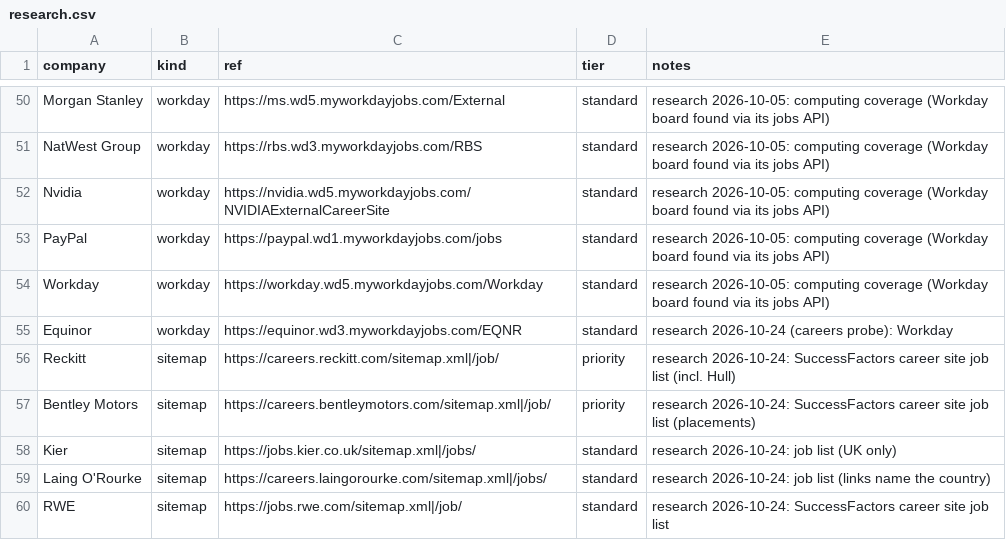
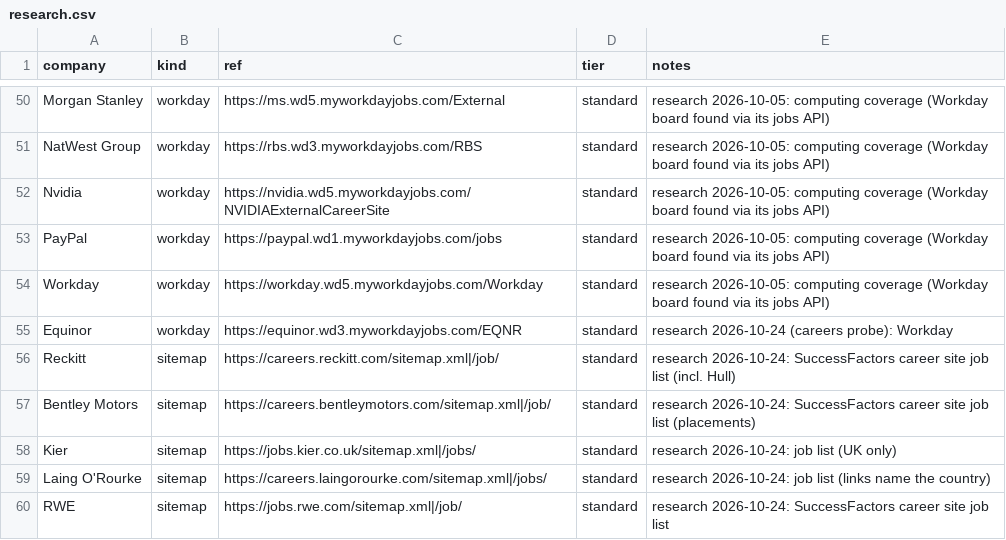
Before and after one commit to JaafarAlDarukee/nimbus, a CSV file: data/discovered/research.csv, drawn as a sheet; only a part is shown, gaps mark what is left out.

```diff
--- a/data/discovered/research.csv
+++ b/data/discovered/research.csv
@@ -55,4 +55,4 @@ Workday,workday,https://workday.wd5.myworkdayjobs.com/Workday,standard,research
 Equinor,workday,https://equinor.wd3.myworkdayjobs.com/EQNR,standard,research 2026-10-24 (careers probe): Workday
-Reckitt,sitemap,https://careers.reckitt.com/sitemap.xml|/job/,priority,research 2026-10-24: SuccessFactors career site job list (incl. Hull)
-Bentley Motors,sitemap,https://careers.bentleymotors.com/sitemap.xml|/job/,priority,research 2026-10-24: SuccessFactors career site job list (placements)
+Reckitt,sitemap,https://careers.reckitt.com/sitemap.xml|/job/,standard,research 2026-10-24: SuccessFactors career site job list (incl. Hull)
+Bentley Motors,sitemap,https://careers.bentleymotors.com/sitemap.xml|/job/,standard,research 2026-10-24: SuccessFactors career site job list (placements)
 Kier,sitemap,https://jobs.kier.co.uk/sitemap.xml|/jobs/,standard,research 2026-10-24: job list (UK only)
```
Also changed, not shown: 4 other files.
